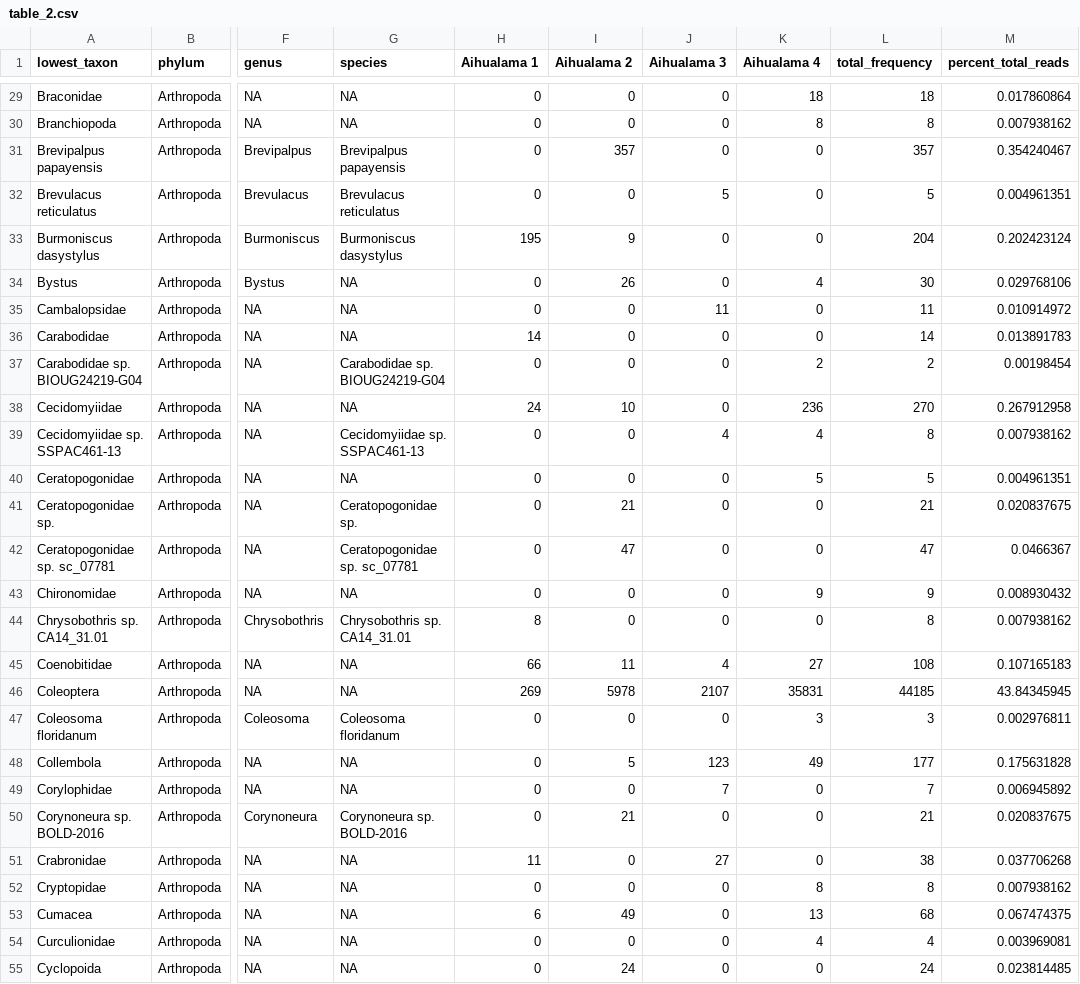
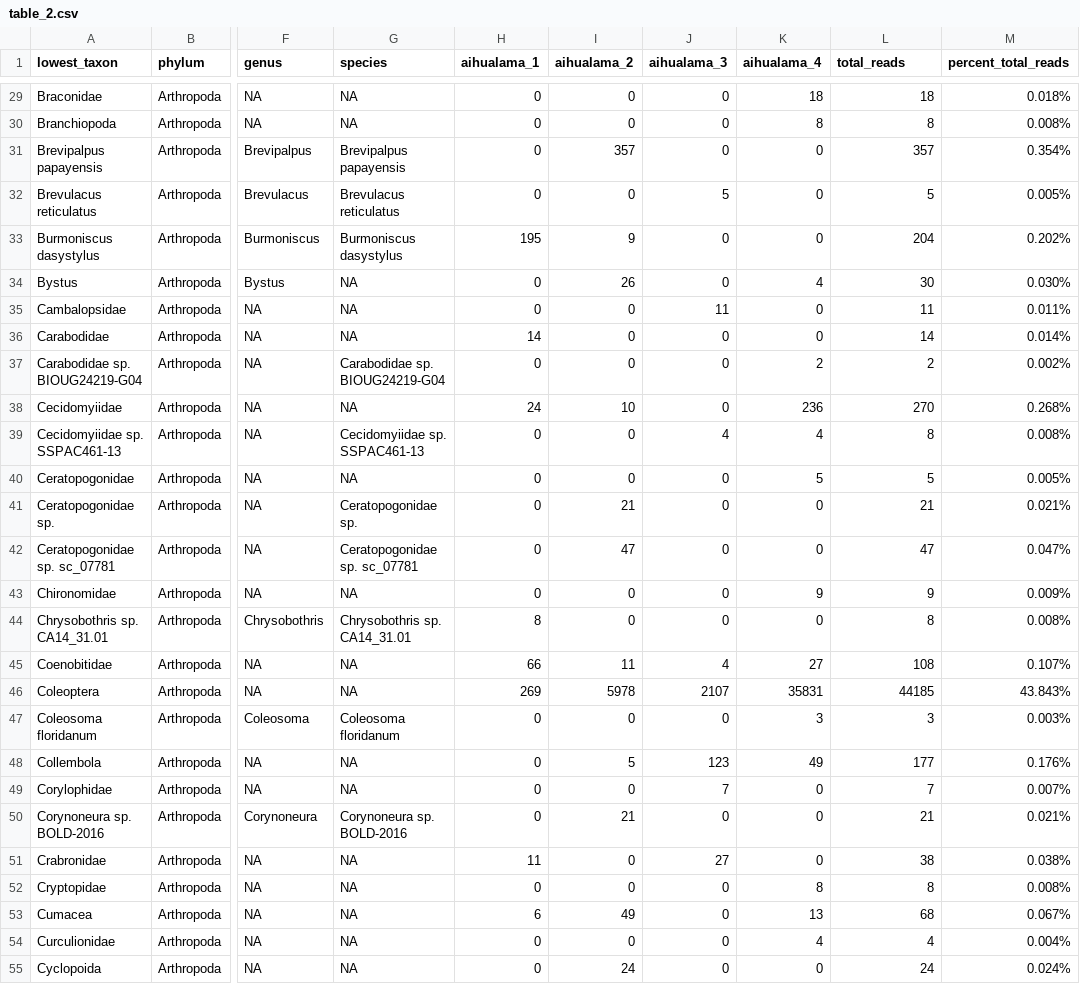
Before and after one commit to ecoevomatics/lyon_pilot, a CSV file: lyon_report/table_2.csv, drawn as a sheet; only a part is shown, gaps mark what is left out; the diff covers the shown part only; the diff names each change by its address in the sheet, - before the commit and + after, or states it on an @@ line.

```diff
--- a/lyon_report/table_2.csv
+++ b/lyon_report/table_2.csv
-H1: Aihualama 1
+H1: aihualama_1
-I1: Aihualama 2
+I1: aihualama_2
-J1: Aihualama 3
+J1: aihualama_3
-K1: Aihualama 4
+K1: aihualama_4
-L1: total_frequency
+L1: total_reads
-M29 (percent_total_reads): 0.017860864
+M29 (percent_total_reads): 0.018%
-M30 (percent_total_reads): 0.007938162
+M30 (percent_total_reads): 0.008%
-M31 (percent_total_reads): 0.354240467
+M31 (percent_total_reads): 0.354%
-M32 (percent_total_reads): 0.004961351
+M32 (percent_total_reads): 0.005%
-M33 (percent_total_reads): 0.202423124
+M33 (percent_total_reads): 0.202%
-M34 (percent_total_reads): 0.029768106
+M34 (percent_total_reads): 0.030%
-M35 (percent_total_reads): 0.010914972
+M35 (percent_total_reads): 0.011%
-M36 (percent_total_reads): 0.013891783
+M36 (percent_total_reads): 0.014%
-M37 (percent_total_reads): 0.00198454
+M37 (percent_total_reads): 0.002%
-M38 (percent_total_reads): 0.267912958
+M38 (percent_total_reads): 0.268%
-M39 (percent_total_reads): 0.007938162
+M39 (percent_total_reads): 0.008%
-M40 (percent_total_reads): 0.004961351
+M40 (percent_total_reads): 0.005%
-M41 (percent_total_reads): 0.020837675
+M41 (percent_total_reads): 0.021%
-M42 (percent_total_reads): 0.0466367
+M42 (percent_total_reads): 0.047%
-M43 (percent_total_reads): 0.008930432
+M43 (percent_total_reads): 0.009%
-M44 (percent_total_reads): 0.007938162
+M44 (percent_total_reads): 0.008%
-M45 (percent_total_reads): 0.107165183
+M45 (percent_total_reads): 0.107%
-M46 (percent_total_reads): 43.84345945
+M46 (percent_total_reads): 43.843%
-M47 (percent_total_reads): 0.002976811
+M47 (percent_total_reads): 0.003%
-M48 (percent_total_reads): 0.175631828
+M48 (percent_total_reads): 0.176%
-M49 (percent_total_reads): 0.006945892
+M49 (percent_total_reads): 0.007%
-M50 (percent_total_reads): 0.020837675
+M50 (percent_total_reads): 0.021%
-M51 (percent_total_reads): 0.037706268
+M51 (percent_total_reads): 0.038%
-M52 (percent_total_reads): 0.007938162
+M52 (percent_total_reads): 0.008%
-M53 (percent_total_reads): 0.067474375
+M53 (percent_total_reads): 0.067%
-M54 (percent_total_reads): 0.003969081
+M54 (percent_total_reads): 0.004%
-M55 (percent_total_reads): 0.023814485
+M55 (percent_total_reads): 0.024%
```
Also changed, not shown: 152 edited cells elsewhere in this file, 2 other files.
